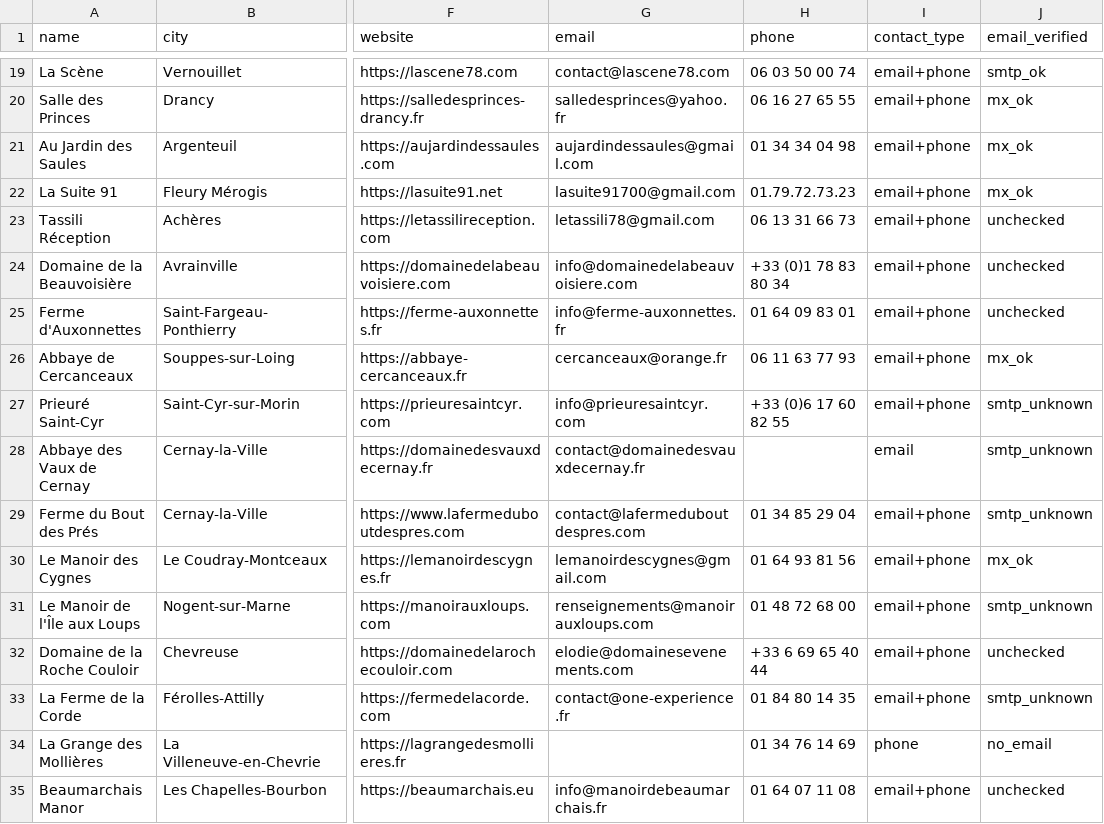
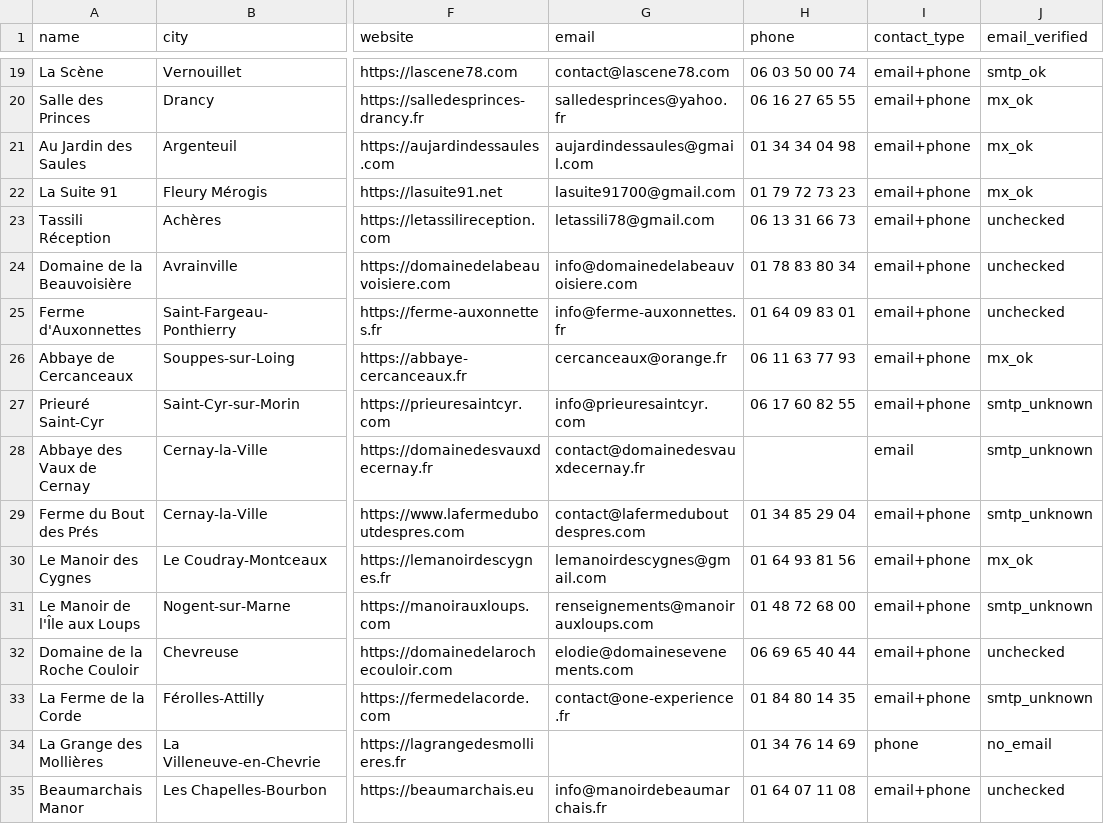
Before and after one commit to belgrano9/autocaller, a CSV file: venues.csv, drawn as a sheet; only a part is shown, gaps mark what is left out; the diff covers the shown part only; the diff names each change by its address in the sheet, - before the commit and + after, or states it on an @@ line.

Commit message:
Standardize French telephone numbers to uniform format and isolate Playwright pages per venue

```diff
--- a/venues.csv
+++ b/venues.csv
-H22 (phone): 01.79.72.73.23
+H22 (phone): 01 79 72 73 23
-H24 (phone): +33 (0)1 78 83 80 34
+H24 (phone): 01 78 83 80 34
-H27 (phone): +33 (0)6 17 60 82 55
+H27 (phone): 06 17 60 82 55
-H32 (phone): +33 6 69 65 40 44
+H32 (phone): 06 69 65 40 44
```
Also changed, not shown: 19 edited cells elsewhere in this file, 25 other files.
